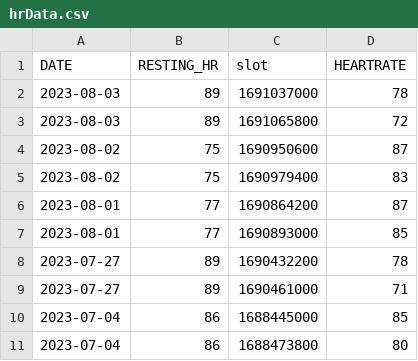
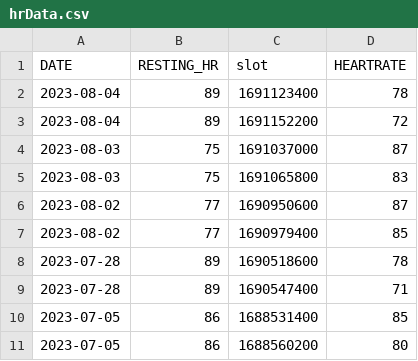
Before and after one commit to yashrana-titan/API-automation-framework, a CSV file: src/main/resources/generatedCSVData/health/hrData.csv, drawn as a sheet.

```diff
--- a/src/main/resources/generatedCSVData/health/hrData.csv
+++ b/src/main/resources/generatedCSVData/health/hrData.csv
@@ -1,11 +1,11 @@
 DATE,RESTING_HR,slot,HEARTRATE
-2023-08-03,89,1691037000,78
-2023-08-03,89,1691065800,72
-2023-08-02,75,1690950600,87
-2023-08-02,75,1690979400,83
-2023-08-01,77,1690864200,87
-2023-08-01,77,1690893000,85
-2023-07-27,89,1690432200,78
-2023-07-27,89,1690461000,71
-2023-07-04,86,1688445000,85
-2023-07-04,86,1688473800,80
+2023-08-04,89,1691123400,78
+2023-08-04,89,1691152200,72
+2023-08-03,75,1691037000,87
+2023-08-03,75,1691065800,83
+2023-08-02,77,1690950600,87
+2023-08-02,77,1690979400,85
+2023-07-28,89,1690518600,78
+2023-07-28,89,1690547400,71
+2023-07-05,86,1688531400,85
+2023-07-05,86,1688560200,80
```
Also changed, not shown: src/main/resources/generatedCSVData/health/bpData.csv, src/main/resources/generatedCSVData/health/hrvData.csv, 32 other files.
